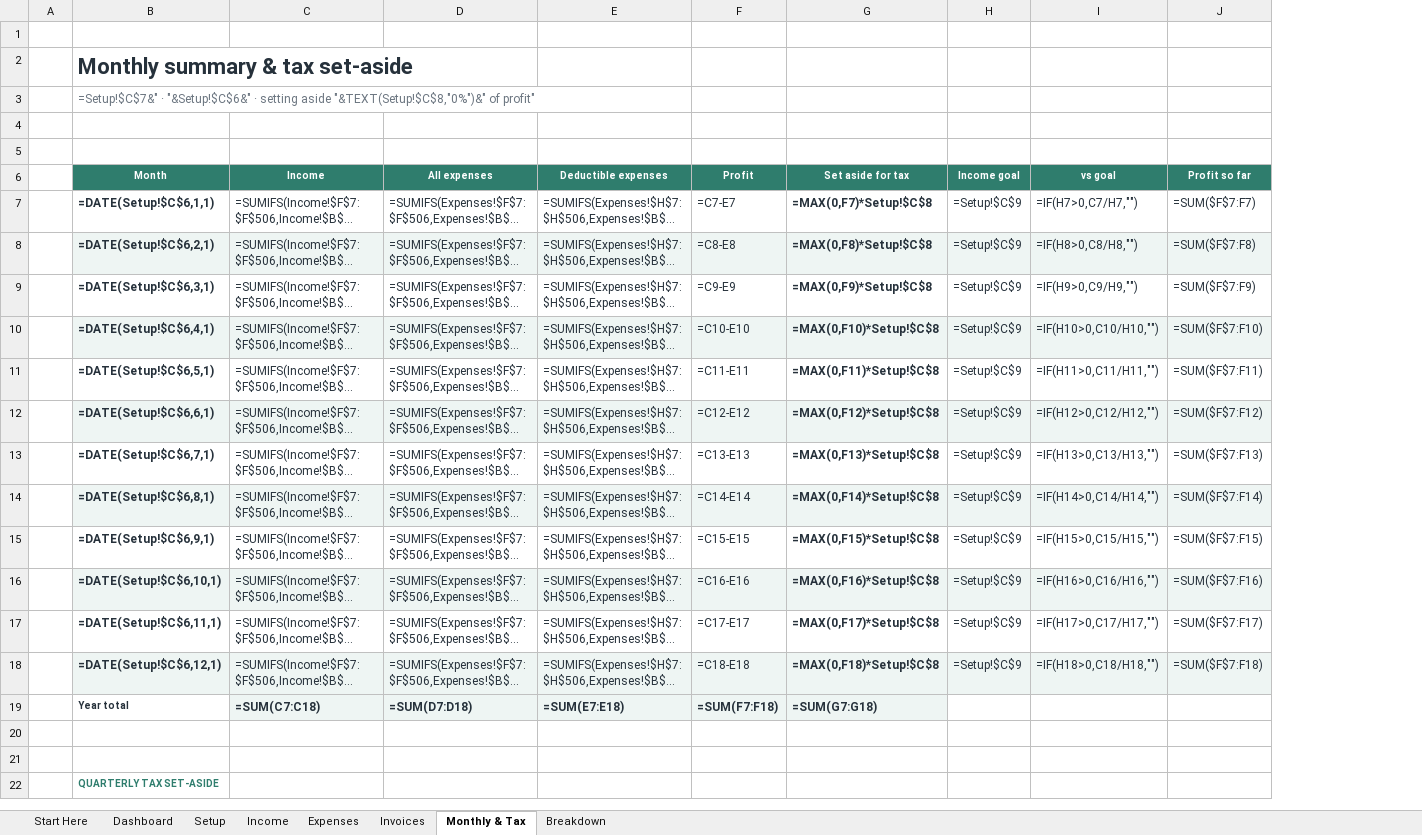
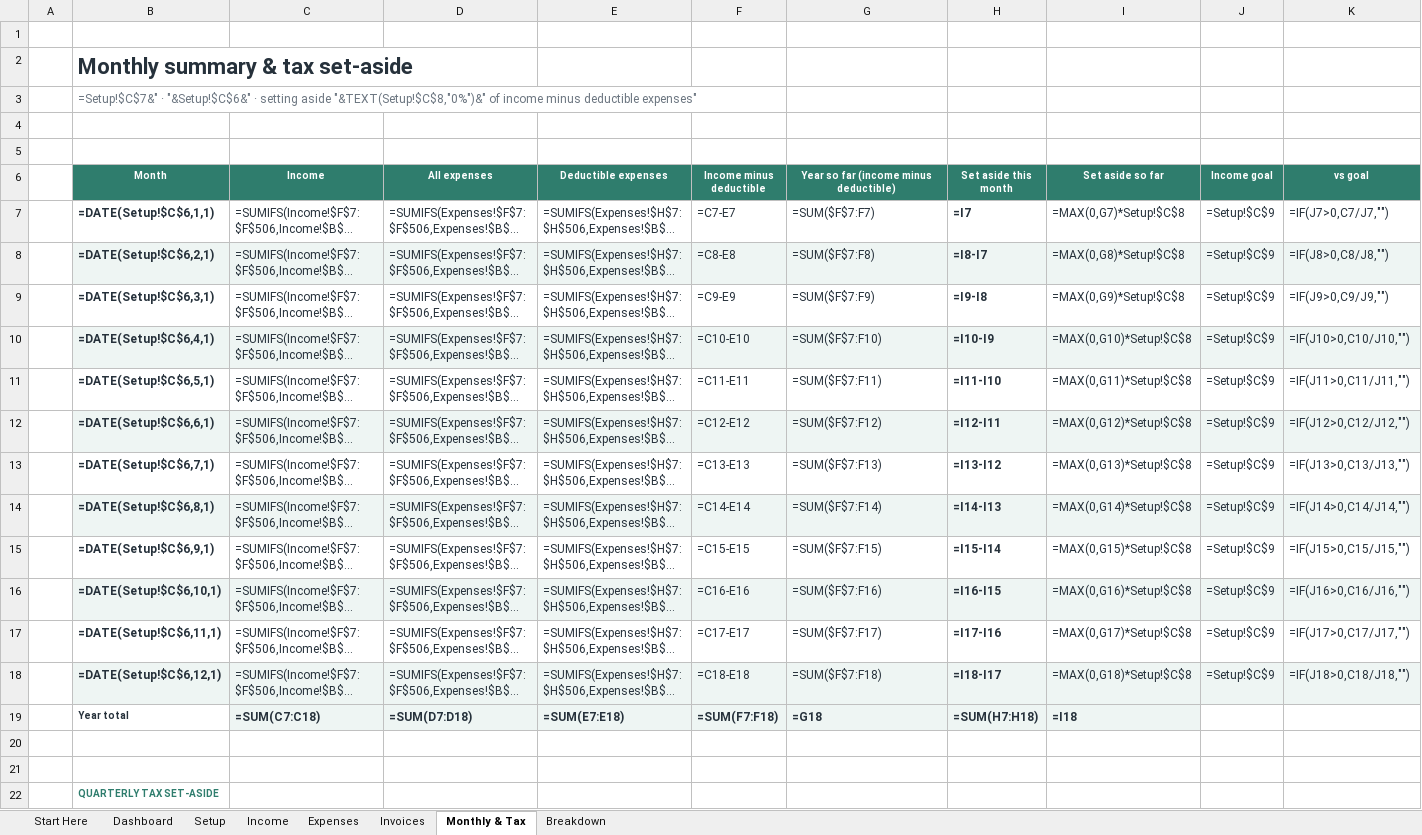
Before and after one commit to hetilpatel500-hub/edgex-relay, an Excel workbook: storefront/etsy/01-freelancer-income-tax-tracker/Freelancer-Income-Tax-Tracker.xlsx, sheet Monthly & Tax, drawn as a sheet; only a part is shown; long unchanged cells end in …; values as stored, in another font and other column widths than the file's, no borders; formulas without a stored value are shown as written; conditional formats not drawn; removed rows and columns are numbered as before the commit, all else as after; the diff covers the shown part only; the diff names each change by its address in the sheet, - before the commit and + after, or states it on an @@ line.

```diff
--- a/storefront/etsy/01-freelancer-income-tax-tracker/Freelancer-Income-Tax-Tracker.xlsx (sheet Monthly & Tax)
+++ b/storefront/etsy/01-freelancer-income-tax-tracker/Freelancer-Income-Tax-Tracker.xlsx (sheet Monthly & Tax)
+column H (Set aside this month), rows 7-19: =I7 | =I8-I7 | =I9-I8 | =I10-I9 | =I11-I10 | =I12-I11 | =I13-I12 | =I14-I13 | =I15-I14 | =I16-I15 | =I17-I16 | =I18-I17 | =SUM(H7:H18)
+column I (Set aside so far), rows 7-19: =MAX(0,G7)*Setup!$C$8 | =MAX(0,G8)*Setup!$C$8 | =MAX(0,G9)*Setup!$C$8 | =MAX(0,G10)*Setup!$C$8 | =MAX(0,G11)*Setup!$C$8 | =MAX(0,G12)*Setup!$C$8 | =MAX(0,G13)*Setup!$C$8 | =MAX(0,G14)*Setup!$C$8 | =MAX(0,G15)*Setup!$C$8 | =MAX(0,G16)*Setup!$C$8 | =MAX(0,G17)*Setup!$C$8 | =MAX(0,G18)*Setup!$C$8 | =I18
-column J (Profit so far), rows 7-18: =SUM($F$7:F7) | =SUM($F$7:F8) | =SUM($F$7:F9) | =SUM($F$7:F10) | =SUM($F$7:F11) | =SUM($F$7:F12) | =SUM($F$7:F13) | =SUM($F$7:F14) | =SUM($F$7:F15) | =SUM($F$7:F16) | =SUM($F$7:F17) | =SUM($F$7:F18)
-B3 (Month): …"&TEXT(Setup!$C$8,"0%")&" of profit"
+B3 (Month): …"&TEXT(Setup!$C$8,"0%")&" of income minus deductible expenses"
-F6: Profit
+F6: Income minus deductible
-G6: Set aside for tax
+G6: Year so far (income minus deductible)
-G7: =MAX(0,F7)*Setup!$C$8
+G7: =SUM($F$7:F7)
-G7:G18 bold: on
+G7:G18 bold: off
-K7 (vs goal): =IF(H7>0,C7/H7,"")
+K7 (vs goal): =IF(J7>0,C7/J7,"")
-G8: =MAX(0,F8)*Setup!$C$8
+G8: =SUM($F$7:F8)
-K8 (vs goal): =IF(H8>0,C8/H8,"")
+K8 (vs goal): =IF(J8>0,C8/J8,"")
-G9: =MAX(0,F9)*Setup!$C$8
+G9: =SUM($F$7:F9)
-K9 (vs goal): =IF(H9>0,C9/H9,"")
+K9 (vs goal): =IF(J9>0,C9/J9,"")
-G10: =MAX(0,F10)*Setup!$C$8
+G10: =SUM($F$7:F10)
-K10 (vs goal): =IF(H10>0,C10/H10,"")
+K10 (vs goal): =IF(J10>0,C10/J10,"")
-G11: =MAX(0,F11)*Setup!$C$8
+G11: =SUM($F$7:F11)
-K11 (vs goal): =IF(H11>0,C11/H11,"")
+K11 (vs goal): =IF(J11>0,C11/J11,"")
-G12: =MAX(0,F12)*Setup!$C$8
+G12: =SUM($F$7:F12)
-K12 (vs goal): =IF(H12>0,C12/H12,"")
+K12 (vs goal): =IF(J12>0,C12/J12,"")
-G13: =MAX(0,F13)*Setup!$C$8
+G13: =SUM($F$7:F13)
-K13 (vs goal): =IF(H13>0,C13/H13,"")
+K13 (vs goal): =IF(J13>0,C13/J13,"")
-G14: =MAX(0,F14)*Setup!$C$8
+G14: =SUM($F$7:F14)
-K14 (vs goal): =IF(H14>0,C14/H14,"")
+K14 (vs goal): =IF(J14>0,C14/J14,"")
-G15: =MAX(0,F15)*Setup!$C$8
+G15: =SUM($F$7:F15)
-K15 (vs goal): =IF(H15>0,C15/H15,"")
+K15 (vs goal): =IF(J15>0,C15/J15,"")
-G16: =MAX(0,F16)*Setup!$C$8
+G16: =SUM($F$7:F16)
-K16 (vs goal): =IF(H16>0,C16/H16,"")
+K16 (vs goal): =IF(J16>0,C16/J16,"")
-G17: =MAX(0,F17)*Setup!$C$8
+G17: =SUM($F$7:F17)
-K17 (vs goal): =IF(H17>0,C17/H17,"")
+K17 (vs goal): =IF(J17>0,C17/J17,"")
-G18: =MAX(0,F18)*Setup!$C$8
+G18: =SUM($F$7:F18)
-K18 (vs goal): =IF(H18>0,C18/H18,"")
+K18 (vs goal): =IF(J18>0,C18/J18,"")
-G19: =SUM(G7:G18)
+G19: =G18
```
Also changed, not shown: 4 added rows, 13 edited cells, cell formats and merged cells elsewhere in this sheet, sheet Expenses, sheet Dashboard, sheet Start Here, sheet Setup, charts or pictures, 15 other files.
